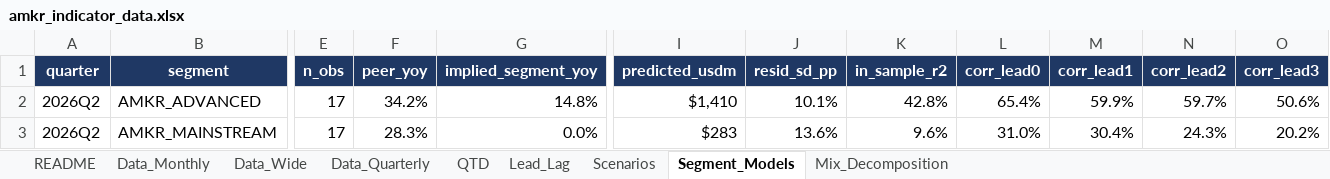
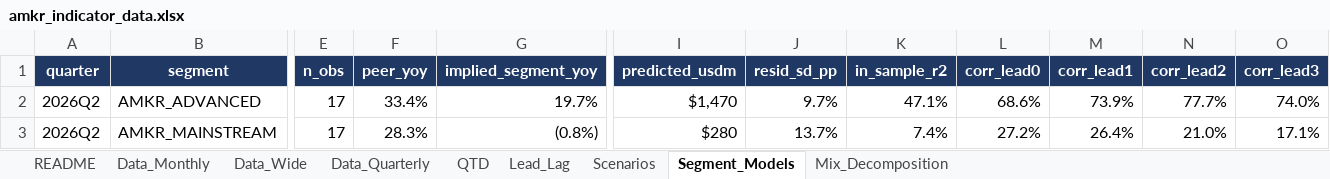
Before and after one commit to tricky2900/amkr-nowcast, an Excel workbook: output/amkr_indicator_data.xlsx, sheet Segment_Models, drawn as a sheet; only a part is shown, gaps mark what is left out; values as stored, in another font and other column widths than the file's, no borders; the diff names each change by its address in the sheet, - before the commit and + after, or states it on an @@ line.

```diff
--- a/output/amkr_indicator_data.xlsx (sheet Segment_Models)
+++ b/output/amkr_indicator_data.xlsx (sheet Segment_Models)
-F2 (peer_yoy): 34.2%
+F2 (peer_yoy): 33.4%
-G2 (implied_segment_yoy): 14.8%
+G2 (implied_segment_yoy): 19.7%
-I2 (predicted_usdm): $1,410
+I2 (predicted_usdm): $1,470
-J2 (resid_sd_pp): 10.1%
+J2 (resid_sd_pp): 9.7%
-K2 (in_sample_r2): 42.8%
+K2 (in_sample_r2): 47.1%
-L2 (corr_lead0): 65.4%
+L2 (corr_lead0): 68.6%
-M2 (corr_lead1): 59.9%
+M2 (corr_lead1): 73.9%
-N2 (corr_lead2): 59.7%
+N2 (corr_lead2): 77.7%
-O2 (corr_lead3): 50.6%
+O2 (corr_lead3): 74.0%
-G3 (implied_segment_yoy): 0.0%
+G3 (implied_segment_yoy): (0.8%)
-I3 (predicted_usdm): $283
+I3 (predicted_usdm): $280
-J3 (resid_sd_pp): 13.6%
+J3 (resid_sd_pp): 13.7%
-K3 (in_sample_r2): 9.6%
+K3 (in_sample_r2): 7.4%
-L3 (corr_lead0): 31.0%
+L3 (corr_lead0): 27.2%
-M3 (corr_lead1): 30.4%
+M3 (corr_lead1): 26.4%
-N3 (corr_lead2): 24.3%
+N3 (corr_lead2): 21.0%
-O3 (corr_lead3): 20.2%
+O3 (corr_lead3): 17.1%
```
Also changed, not shown: 5 other files.
